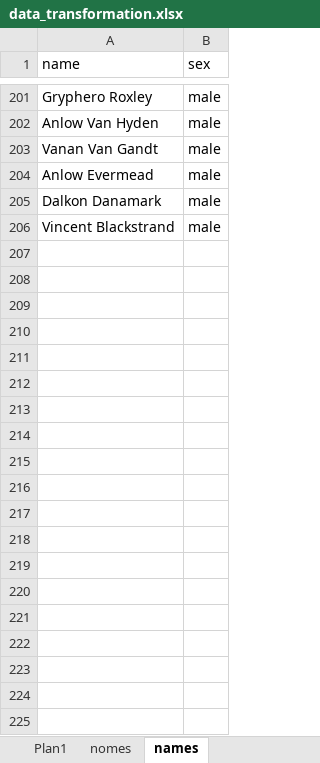
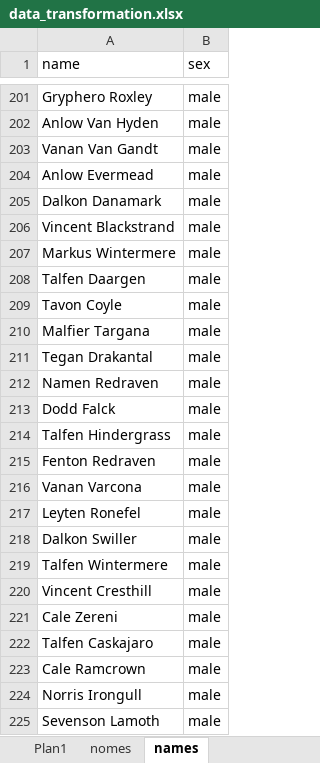
Before and after one commit to PatrickLeal/projeto_baldursgate_vendor_sales, an Excel workbook: data/data_transformation.xlsx, sheet names, drawn as a sheet; only a part is shown, gaps mark what is left out; values as stored, in another font and other column widths than the file's, no borders; the diff covers the shown part only; the diff names each change by its address in the sheet, - before the commit and + after, or states it on an @@ line.

```diff
--- a/data/data_transformation.xlsx (sheet names)
+++ b/data/data_transformation.xlsx (sheet names)
+row 207: Markus Wintermere | male
+row 208: Talfen Daargen | male
+row 209: Tavon Coyle | male
+row 210: Malfier Targana | male
+row 211: Tegan Drakantal | male
+row 212: Namen Redraven | male
+row 213: Dodd Falck | male
+row 214: Talfen Hindergrass | male
+row 215: Fenton Redraven | male
+row 216: Vanan Varcona | male
+row 217: Leyten Ronefel | male
+row 218: Dalkon Swiller | male
+row 219: Talfen Wintermere | male
+row 220: Vincent Cresthill | male
+row 221: Cale Zereni | male
+row 222: Talfen Caskajaro | male
+row 223: Cale Ramcrown | male
+row 224: Norris Irongull | male
+row 225: Sevenson Lamoth | male
```
Also changed, not shown: 186 added rows elsewhere in this sheet, sheet nomes, 2 other files.
